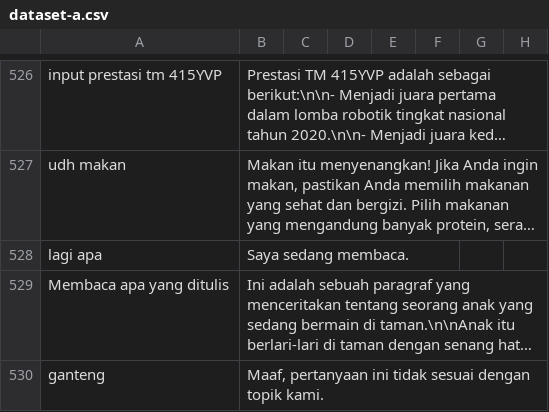
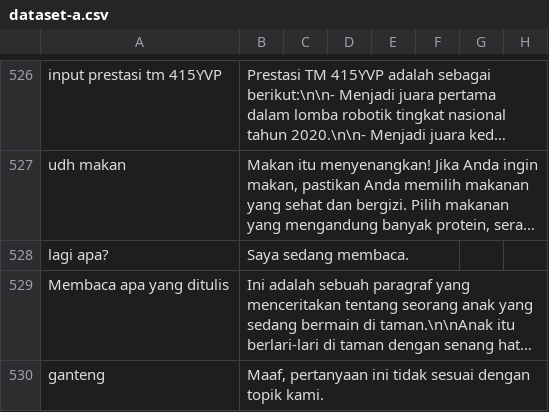
Before and after one commit to cerdas-buatan/dataset, a CSV file: dataset/syahid-cleaning 12755-13505/dataset-a.csv, drawn as a sheet; only a part is shown, gaps mark what is left out; long unchanged cells end in …; the diff covers the shown part only; the diff names each change by its address in the sheet, - before the commit and + after, or states it on an @@ line.

```diff
--- a/dataset/syahid-cleaning 12755-13505/dataset-a.csv
+++ b/dataset/syahid-cleaning 12755-13505/dataset-a.csv
-A528: lagi apa
+A528: lagi apa?
```
Also changed, not shown: 8 edited cells elsewhere in this file.
